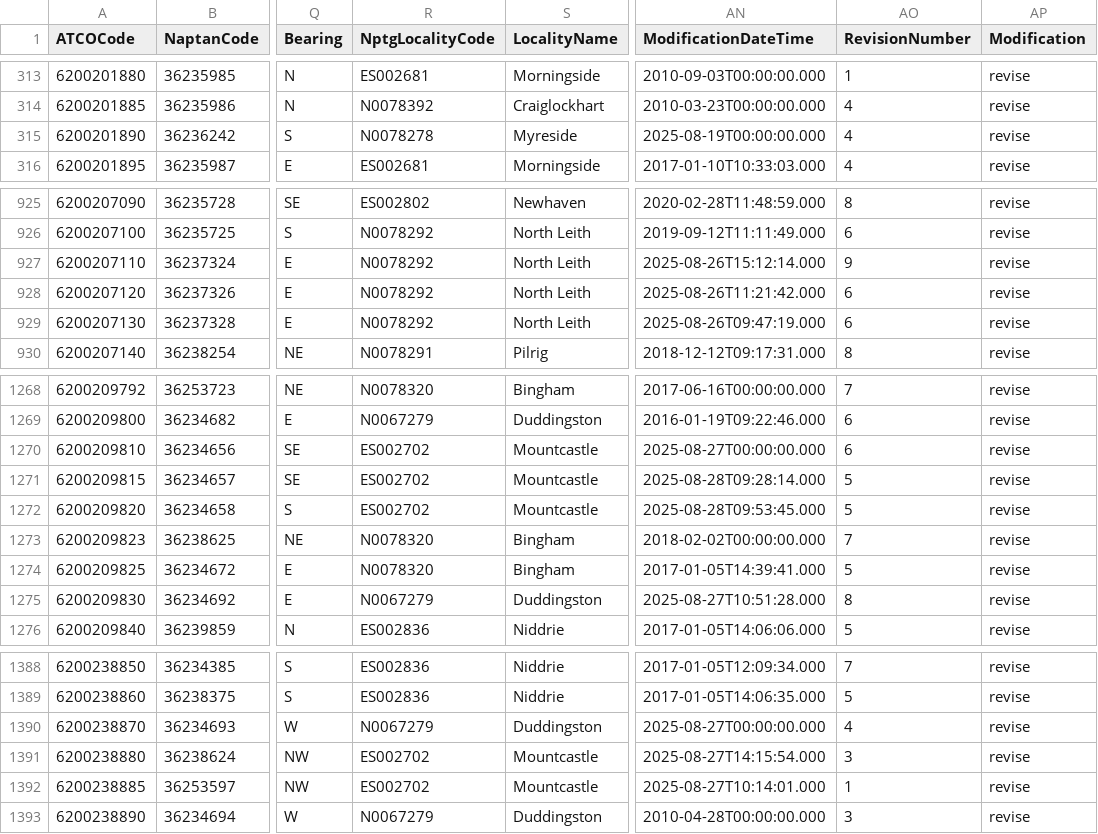
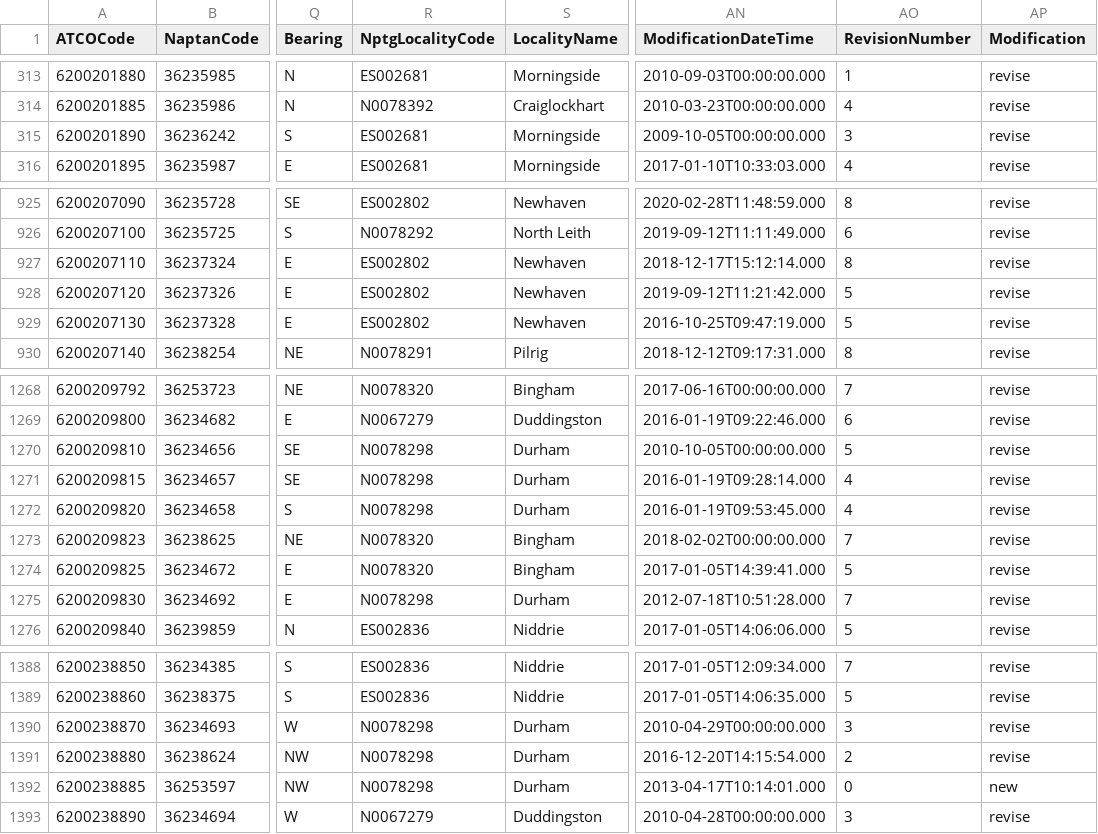
Before and after one commit to ldjb/naptan-nptg-history, a CSV file: 620Stops.csv, drawn as a sheet; only a part is shown, gaps mark what is left out; the diff covers the shown part only; the diff names each change by its address in the sheet, - before the commit and + after, or states it on an @@ line.

```diff
--- a/620Stops.csv
+++ b/620Stops.csv
-R315 (NptgLocalityCode): N0078278
+R315 (NptgLocalityCode): ES002681
-S315 (LocalityName): Myreside
+S315 (LocalityName): Morningside
-AN315 (ModificationDateTime): 2025-08-19T00:00:00.000
+AN315 (ModificationDateTime): 2009-10-05T00:00:00.000
-AO315 (RevisionNumber): 4
+AO315 (RevisionNumber): 3
-R927:R929 (NptgLocalityCode): N0078292
+R927:R929 (NptgLocalityCode): ES002802
-S927:S929 (LocalityName): North Leith
+S927:S929 (LocalityName): Newhaven
-AN927 (ModificationDateTime): 2025-08-26T15:12:14.000
+AN927 (ModificationDateTime): 2018-12-17T15:12:14.000
-AO927 (RevisionNumber): 9
+AO927 (RevisionNumber): 8
-AN928 (ModificationDateTime): 2025-08-26T11:21:42.000
+AN928 (ModificationDateTime): 2019-09-12T11:21:42.000
-AO928:AO929 (RevisionNumber): 6
+AO928:AO929 (RevisionNumber): 5
-AN929 (ModificationDateTime): 2025-08-26T09:47:19.000
+AN929 (ModificationDateTime): 2016-10-25T09:47:19.000
-R1270:R1272 (NptgLocalityCode): ES002702
+R1270:R1272 (NptgLocalityCode): N0078298
-S1270:S1272 (LocalityName): Mountcastle
+S1270:S1272 (LocalityName): Durham
-AN1270 (ModificationDateTime): 2025-08-27T00:00:00.000
+AN1270 (ModificationDateTime): 2010-10-05T00:00:00.000
-AO1270 (RevisionNumber): 6
+AO1270 (RevisionNumber): 5
-AN1271 (ModificationDateTime): 2025-08-28T09:28:14.000
+AN1271 (ModificationDateTime): 2016-01-19T09:28:14.000
-AO1271:AO1272 (RevisionNumber): 5
+AO1271:AO1272 (RevisionNumber): 4
-AN1272 (ModificationDateTime): 2025-08-28T09:53:45.000
+AN1272 (ModificationDateTime): 2016-01-19T09:53:45.000
-R1275 (NptgLocalityCode): N0067279
+R1275 (NptgLocalityCode): N0078298
-S1275 (LocalityName): Duddingston
+S1275 (LocalityName): Durham
-AN1275 (ModificationDateTime): 2025-08-27T10:51:28.000
+AN1275 (ModificationDateTime): 2012-07-18T10:51:28.000
-AO1275 (RevisionNumber): 8
+AO1275 (RevisionNumber): 7
-R1390 (NptgLocalityCode): N0067279
+R1390 (NptgLocalityCode): N0078298
-S1390 (LocalityName): Duddingston
+S1390 (LocalityName): Durham
-AN1390 (ModificationDateTime): 2025-08-27T00:00:00.000
+AN1390 (ModificationDateTime): 2010-04-29T00:00:00.000
-AO1390 (RevisionNumber): 4
+AO1390 (RevisionNumber): 3
-R1391:R1392 (NptgLocalityCode): ES002702
+R1391:R1392 (NptgLocalityCode): N0078298
-S1391:S1392 (LocalityName): Mountcastle
+S1391:S1392 (LocalityName): Durham
-AN1391 (ModificationDateTime): 2025-08-27T14:15:54.000
+AN1391 (ModificationDateTime): 2016-12-20T14:15:54.000
-AO1391 (RevisionNumber): 3
+AO1391 (RevisionNumber): 2
-AN1392 (ModificationDateTime): 2025-08-27T10:14:01.000
+AN1392 (ModificationDateTime): 2013-04-17T10:14:01.000
-AO1392 (RevisionNumber): 1
+AO1392 (RevisionNumber): 0
-AP1392 (Modification): revise
+AP1392 (Modification): new
```
Also changed, not shown: 1 added row and 130 edited cells elsewhere in this file, 420Stops.csv, 648Stops.csv, 9 other files.
